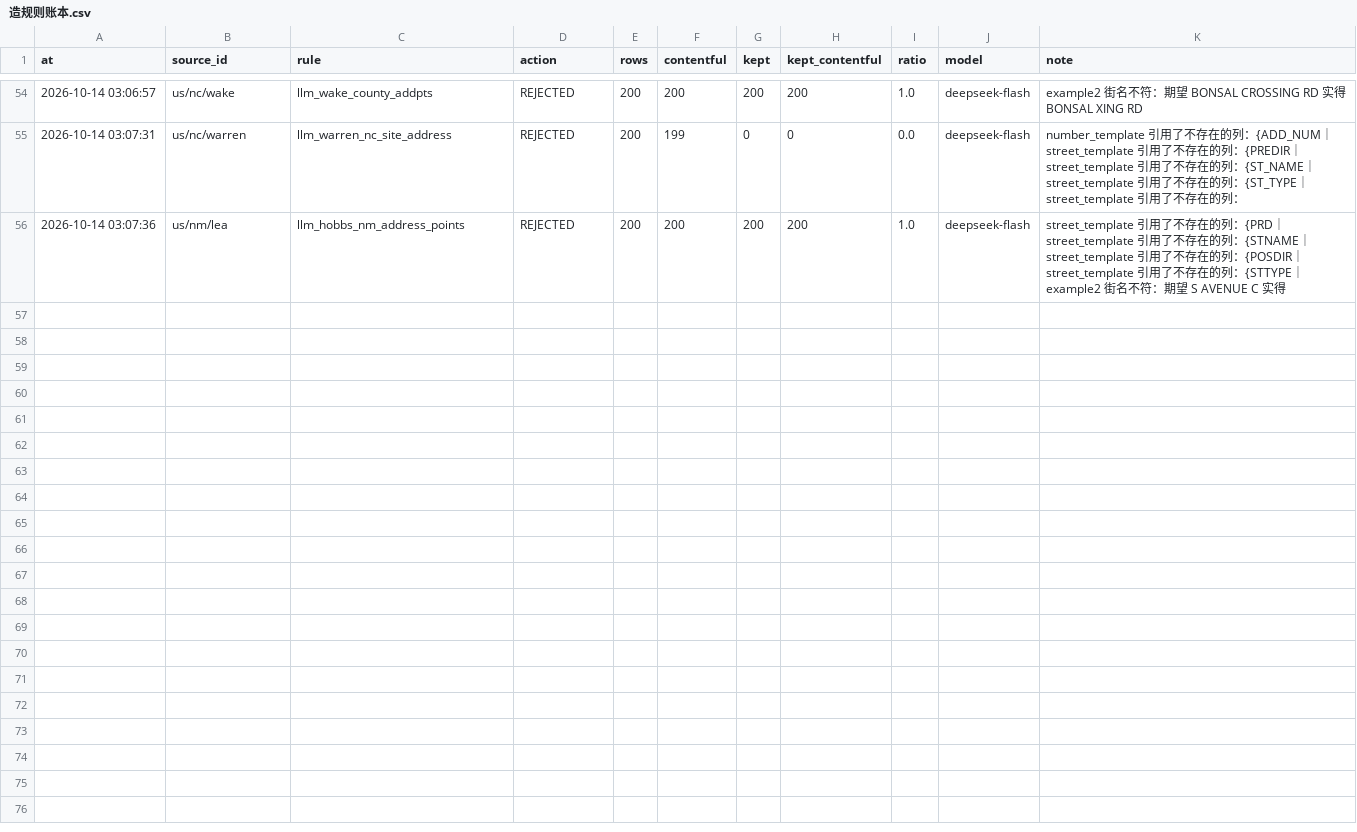
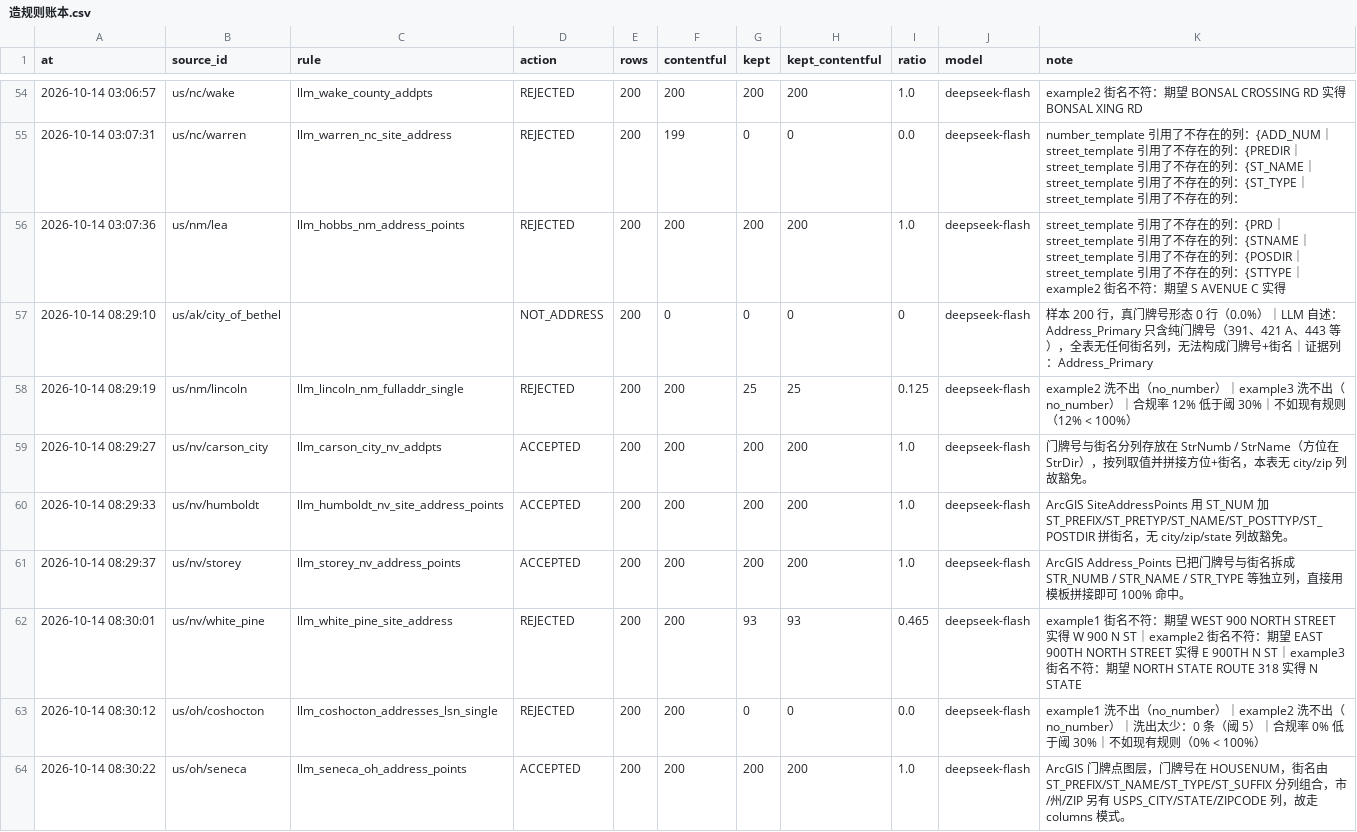
Before and after one commit to ip9988001/World-Map-Data, a CSV file: data/造规则账本.csv, drawn as a sheet; only a part is shown, gaps mark what is left out; the diff names each change by its address in the sheet, - before the commit and + after, or states it on an @@ line.

Commit message:
rule: AI 造规则（run 38528630128）

```diff
--- a/data/造规则账本.csv
+++ b/data/造规则账本.csv
+row 57: 2026-10-14 08:29:10 | us/ak/city_of_bethel |  | NOT_ADDRESS | 200 | 0 | 0 | 0 | 0 | deepseek-flash | 样本 200 行，真门牌号形态 0 行（0.0%）｜LLM 自述：Address_Primary 只含纯门牌号（391、421 A、443 等），全表无任何街名列，无法构成门牌号+街名｜证据列：Address_Primary
+row 58: 2026-10-14 08:29:19 | us/nm/lincoln | llm_lincoln_nm_fulladdr_single | REJECTED | 200 | 200 | 25 | 25 | 0.125 | deepseek-flash | example2 洗不出（no_number）｜example3 洗不出（no_number）｜合规率 12% 低于阈 30%｜不如现有规则（12% < 100%）
+row 59: 2026-10-14 08:29:27 | us/nv/carson_city | llm_carson_city_nv_addpts | ACCEPTED | 200 | 200 | 200 | 200 | 1.0 | deepseek-flash | 门牌号与街名分列存放在 StrNumb / StrName（方位在 StrDir），按列取值并拼接方位+街名，本表无 city/zip 列故豁免。
+row 60: 2026-10-14 08:29:33 | us/nv/humboldt | llm_humboldt_nv_site_address_points | ACCEPTED | 200 | 200 | 200 | 200 | 1.0 | deepseek-flash | ArcGIS SiteAddressPoints 用 ST_NUM 加 ST_PREFIX/ST_PRETYP/ST_NAME/ST_POSTTYP/ST_POSTDIR 拼街名，无 city/zip/state 列故豁免。
+row 61: 2026-10-14 08:29:37 | us/nv/storey | llm_storey_nv_address_points | ACCEPTED | 200 | 200 | 200 | 200 | 1.0 | deepseek-flash | ArcGIS Address_Points 已把门牌号与街名拆成 STR_NUMB / STR_NAME / STR_TYPE 等独立列，直接用模板拼接即可 100% 命中。
+row 62: 2026-10-14 08:30:01 | us/nv/white_pine | llm_white_pine_site_address | REJECTED | 200 | 200 | 93 | 93 | 0.465 | deepseek-flash | example1 街名不符：期望 WEST 900 NORTH STREET 实得 W 900 N ST｜example2 街名不符：期望 EAST 900TH NORTH STREET 实得 E 900TH N ST｜example3 街名不符：期望 NORTH STATE ROUTE 318 实得 N STATE
+row 63: 2026-10-14 08:30:12 | us/oh/coshocton | llm_coshocton_addresses_lsn_single | REJECTED | 200 | 200 | 0 | 0 | 0.0 | deepseek-flash | example1 洗不出（no_number）｜example2 洗不出（no_number）｜洗出太少：0 条（阈 5）｜合规率 0% 低于阈 30%｜不如现有规则（0% < 100%）
+row 64: 2026-10-14 08:30:22 | us/oh/seneca | llm_seneca_oh_address_points | ACCEPTED | 200 | 200 | 200 | 200 | 1.0 | deepseek-flash | ArcGIS 门牌点图层，门牌号在 HOUSENUM，街名由 ST_PREFIX/ST_NAME/ST_TYPE/ST_SUFFIX 分列组合，市/州/ZIP 另有 USPS_CITY/STATE/ZIPCODE 列，故走 columns 模式。
```
Also changed, not shown: data/契约豁免待复核.csv, data/源质量契约.csv, 7 other files.
